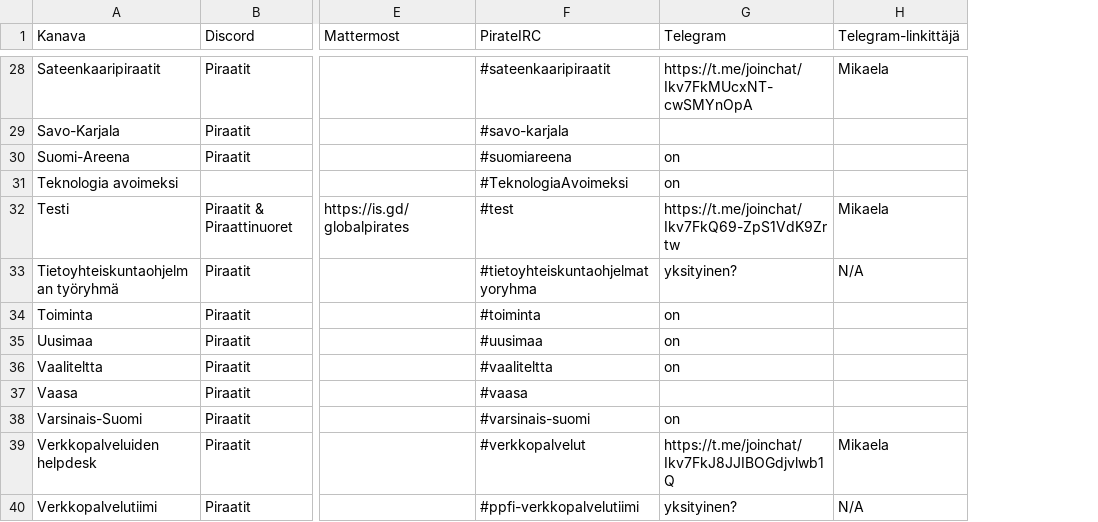
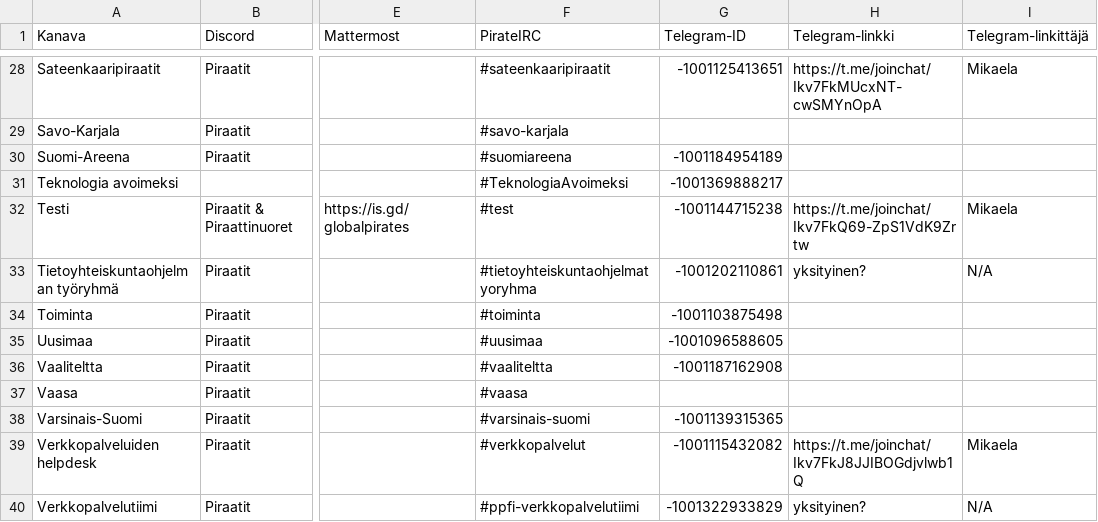
Before and after one commit to piraattipuolue/Pikaviestimet, a CSV file: kanavat.csv, drawn as a sheet; only a part is shown, gaps mark what is left out; addresses are those after the commit; the diff covers the shown part only; the diff names each change by its address in the sheet, - before the commit and + after, or states it on an @@ line.

Commit message:
kanavat.csv: replace "on" with Telegram IDs (new field)

```diff
--- a/kanavat.csv
+++ b/kanavat.csv
+column G (Telegram-ID), rows 28-40: -1001125413651 |  | -1001184954189 | -1001369888217 | -1001144715238 | -1001202110861 | -1001103875498 | -1001096588605 | -1001187162908 |  | -1001139315365 | -1001115432082 | -1001322933829
-H1: Telegram
+H1: Telegram-linkki
-H30:H31 (Telegram-linkki): on
+H30:H31 (Telegram-linkki): (empty)
-H34:H36 (Telegram-linkki): on
+H34:H36 (Telegram-linkki): (empty)
-H38 (Telegram-linkki): on
+H38 (Telegram-linkki): (empty)
```
Also changed, not shown: 11 edited cells elsewhere in this file.
